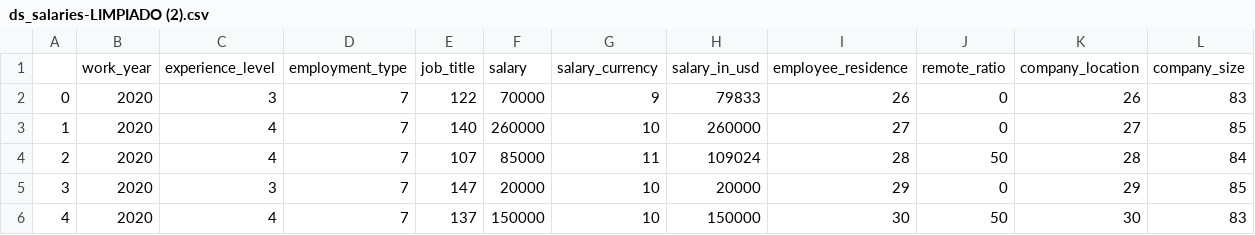
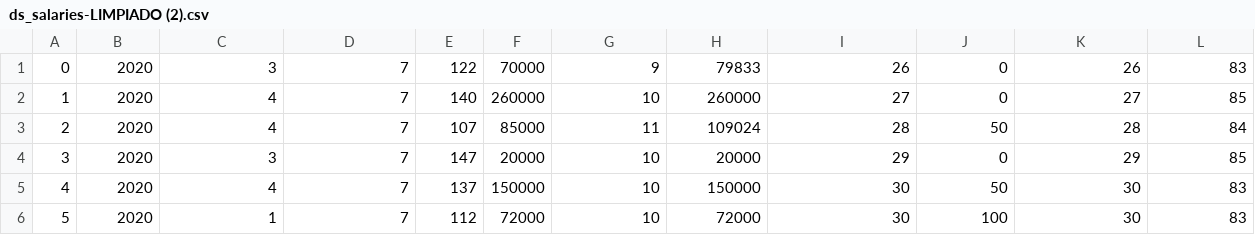
Before and after one commit to CarlosLeguiz/DSjobsalaries, a CSV file: ds_salaries-LIMPIADO (2).csv, drawn as a sheet; only a part is shown; the shorter side is filled out with more unchanged rows.

Commit message:
Update ds_salaries-LIMPIADO (2).csv

```diff
--- a/ds_salaries-LIMPIADO (2).csv
+++ b/ds_salaries-LIMPIADO (2).csv
@@ -1,2 +1 @@
-"","work_year","experience_level","employment_type","job_title","salary","salary_currency","salary_in_usd","employee_residence","remote_ratio","company_location","company_size"
 "0","2020","3","7","122","70000","9","79833","26","0","26","83"
```
